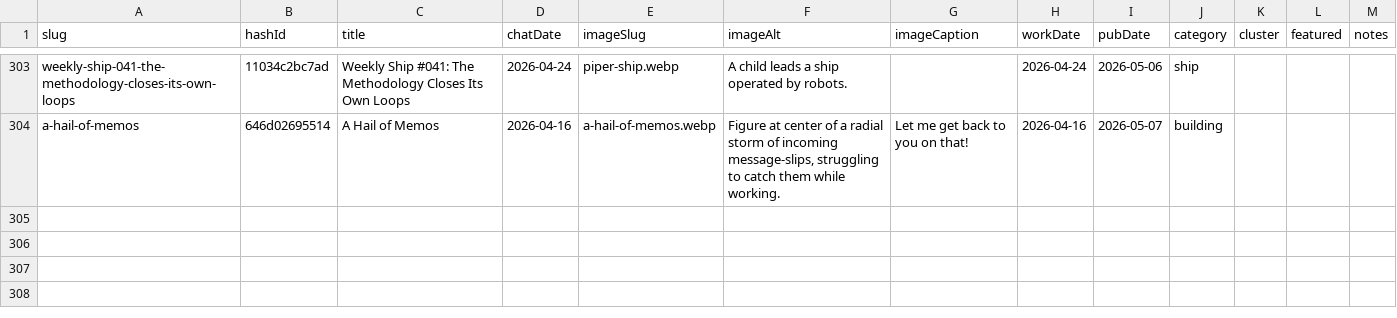
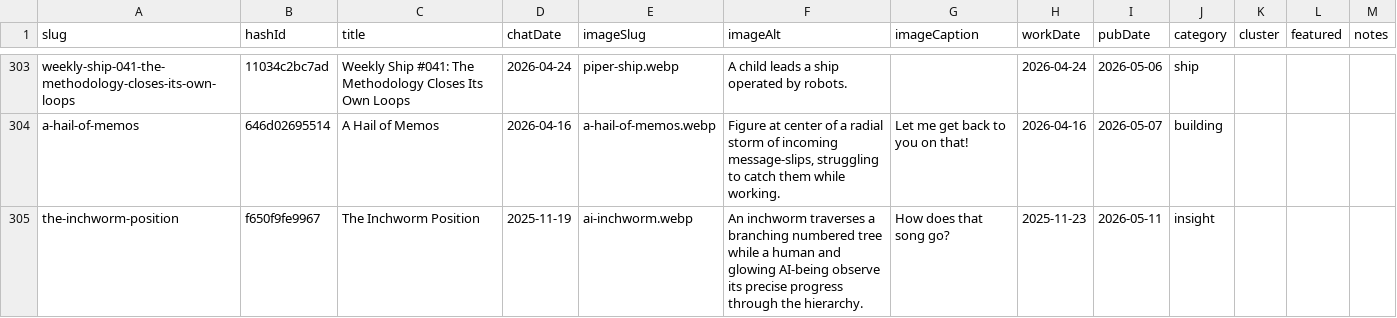
Before and after one commit to mediajunkie/piper-morgan-website, a CSV file: data/blog-metadata.csv, drawn as a sheet; only a part is shown, gaps mark what is left out; the diff names each change by its address in the sheet, - before the commit and + after, or states it on an @@ line.

```diff
--- a/data/blog-metadata.csv
+++ b/data/blog-metadata.csv
+row 305: the-inchworm-position | f650f9fe9967 | The Inchworm Position | 2025-11-19 | ai-inchworm.webp | An inchworm traverses a branching numbered tree while a human and glowing AI-being observe its precise progress through the hierarchy. | How does that song go? | 2025-11-23 | 2026-05-11 | insight
```
Also changed, not shown: 3 other files.
